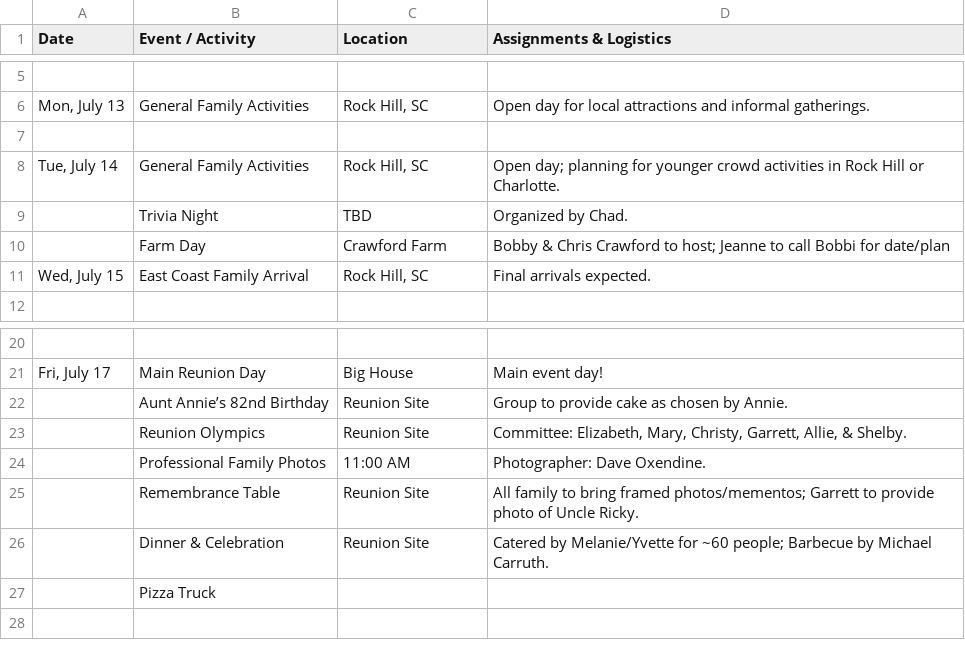
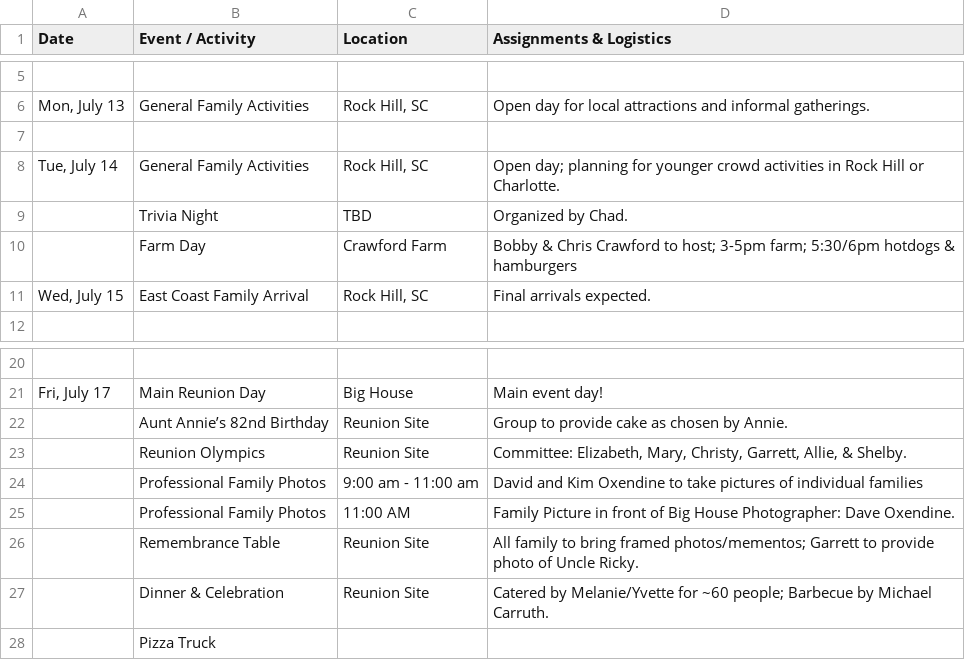
Before and after one commit to mwilliams5/williamsfamily-website, a CSV file: scripts/reunion-calendar.csv, drawn as a sheet; only a part is shown, gaps mark what is left out.

Commit message:
Update reunion calendar

```diff
--- a/scripts/reunion-calendar.csv
+++ b/scripts/reunion-calendar.csv
@@ -9,3 +9,3 @@ Date,Event / Activity,Location,Assignments & Logistics
 ,Trivia Night,TBD,Organized by Chad.
-,Farm Day,Crawford Farm,Bobby & Chris Crawford to host; Jeanne to call Bobbi for date/plan
+,Farm Day,Crawford Farm,Bobby & Chris Crawford to host;  3-5pm farm; 5:30/6pm hotdogs & hamburgers
 "Wed, July 15",East Coast Family Arrival,"Rock Hill, SC",Final arrivals expected.
@@ -23,3 +23,4 @@ Date,Event / Activity,Location,Assignments & Logistics
 ,Reunion Olympics,Reunion Site,"Committee: Elizabeth, Mary, Christy, Garrett, Allie, & Shelby."
-,Professional Family Photos,11:00 AM,Photographer: Dave Oxendine.
+,Professional Family Photos,9:00 am - 11:00 am,David and Kim Oxendine to take pictures of individual families
+,Professional Family Photos,11:00 AM,Family Picture in front of Big House Photographer: Dave Oxendine.
 ,Remembrance Table,Reunion Site,All family to bring framed photos/mementos; Garrett to provide photo of Uncle Ricky.
```
Also changed, not shown: 1 other file.
